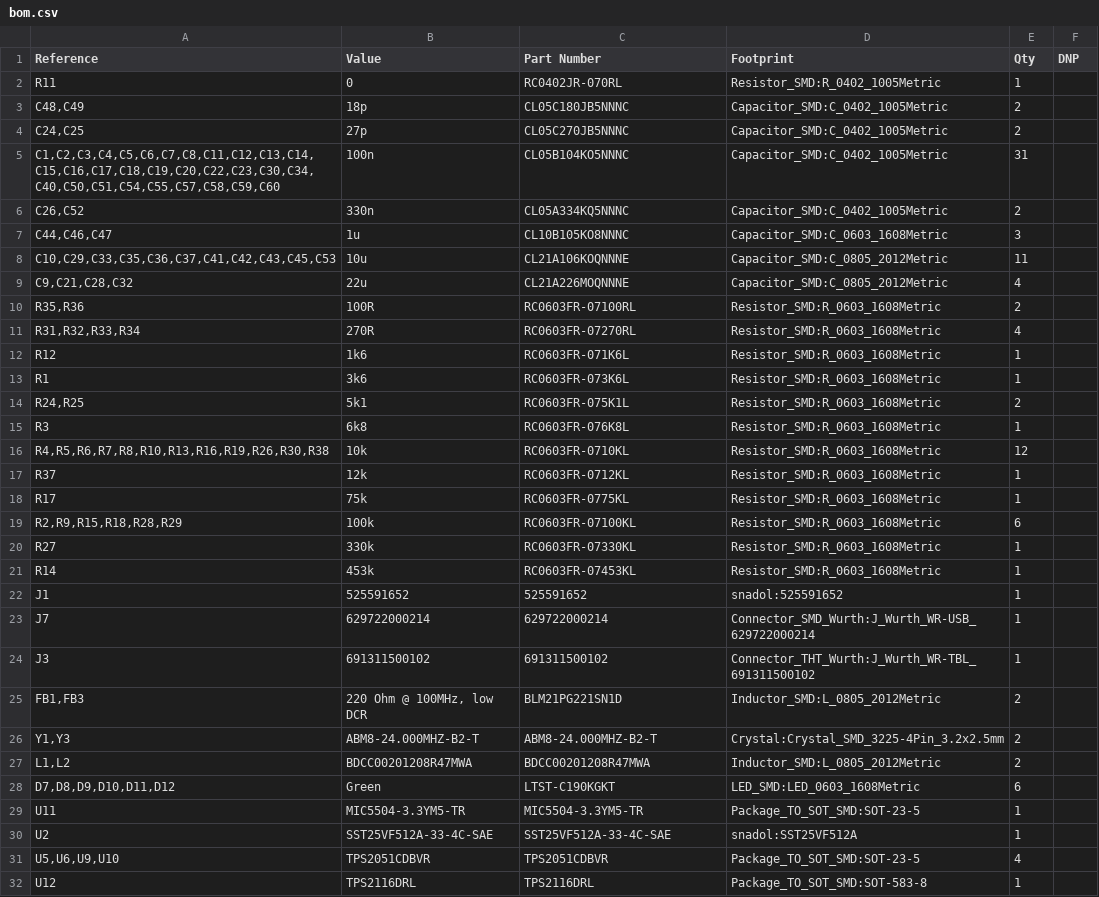
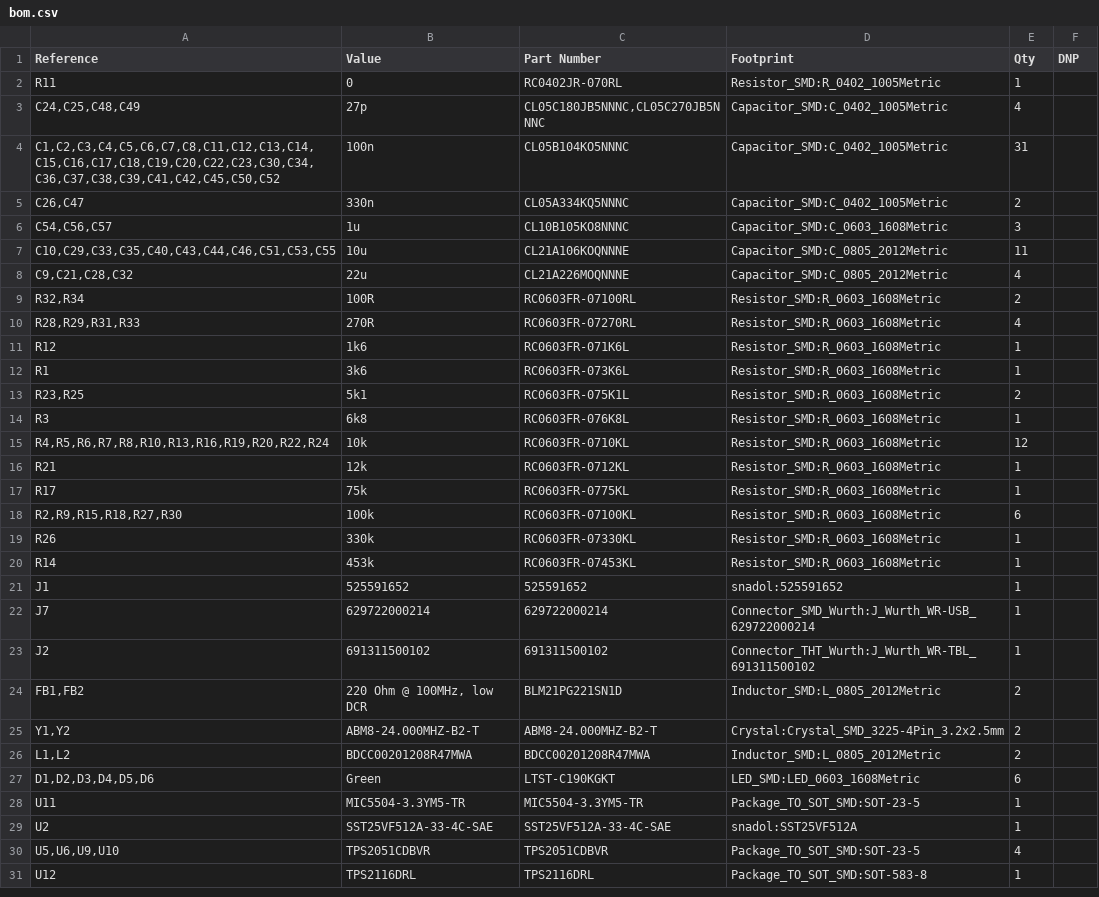
Before and after one commit to samnadol/ROV_PCIe_USB_HUB, a CSV file: ROV_PCIe_USB_HUB_USB2514/bom.csv, drawn as a sheet; only a part is shown; the diff covers the shown part only.

```diff
--- a/ROV_PCIe_USB_HUB_USB2514/bom.csv
+++ b/ROV_PCIe_USB_HUB_USB2514/bom.csv
@@ -2,20 +2,19 @@
 "R11","0","RC0402JR-070RL","Resistor_SMD:R_0402_1005Metric","1",""
-"C48,C49","18p","CL05C180JB5NNNC","Capacitor_SMD:C_0402_1005Metric","2",""
-"C24,C25","27p","CL05C270JB5NNNC","Capacitor_SMD:C_0402_1005Metric","2",""
-"C1,C2,C3,C4,C5,C6,C7,C8,C11,C12,C13,C14,C15,C16,C17,C18,C19,C20,C22,C23,C30,C34,C40,C50,C51,C54,C55,C57,C58,C59,C60","100n","CL05B104KO5NNNC","Capacitor_SMD:C_0402_1005Metric","31",""
-"C26,C52","330n","CL05A334KQ5NNNC","Capacitor_SMD:C_0402_1005Metric","2",""
-"C44,C46,C47","1u","CL10B105KO8NNNC","Capacitor_SMD:C_0603_1608Metric","3",""
-"C10,C29,C33,C35,C36,C37,C41,C42,C43,C45,C53","10u","CL21A106KOQNNNE ","Capacitor_SMD:C_0805_2012Metric","11",""
+"C24,C25,C48,C49","27p","CL05C180JB5NNNC,CL05C270JB5NNNC","Capacitor_SMD:C_0402_1005Metric","4",""
+"C1,C2,C3,C4,C5,C6,C7,C8,C11,C12,C13,C14,C15,C16,C17,C18,C19,C20,C22,C23,C30,C34,C36,C37,C38,C39,C41,C42,C45,C50,C52","100n","CL05B104KO5NNNC","Capacitor_SMD:C_0402_1005Metric","31",""
+"C26,C47","330n","CL05A334KQ5NNNC","Capacitor_SMD:C_0402_1005Metric","2",""
+"C54,C56,C57","1u","CL10B105KO8NNNC","Capacitor_SMD:C_0603_1608Metric","3",""
+"C10,C29,C33,C35,C40,C43,C44,C46,C51,C53,C55","10u","CL21A106KOQNNNE ","Capacitor_SMD:C_0805_2012Metric","11",""
 "C9,C21,C28,C32","22u","CL21A226MOQNNNE","Capacitor_SMD:C_0805_2012Metric","4",""
-"R35,R36","100R","RC0603FR-07100RL","Resistor_SMD:R_0603_1608Metric","2",""
-"R31,R32,R33,R34","270R","RC0603FR-07270RL","Resistor_SMD:R_0603_1608Metric","4",""
+"R32,R34","100R","RC0603FR-07100RL","Resistor_SMD:R_0603_1608Metric","2",""
+"R28,R29,R31,R33","270R","RC0603FR-07270RL","Resistor_SMD:R_0603_1608Metric","4",""
 "R12","1k6","RC0603FR-071K6L","Resistor_SMD:R_0603_1608Metric","1",""
 "R1","3k6","RC0603FR-073K6L","Resistor_SMD:R_0603_1608Metric","1",""
-"R24,R25","5k1","RC0603FR-075K1L","Resistor_SMD:R_0603_1608Metric","2",""
+"R23,R25","5k1","RC0603FR-075K1L","Resistor_SMD:R_0603_1608Metric","2",""
 "R3","6k8","RC0603FR-076K8L","Resistor_SMD:R_0603_1608Metric","1",""
-"R4,R5,R6,R7,R8,R10,R13,R16,R19,R26,R30,R38","10k","RC0603FR-0710KL","Resistor_SMD:R_0603_1608Metric","12",""
-"R37","12k","RC0603FR-0712KL","Resistor_SMD:R_0603_1608Metric","1",""
+"R4,R5,R6,R7,R8,R10,R13,R16,R19,R20,R22,R24","10k","RC0603FR-0710KL","Resistor_SMD:R_0603_1608Metric","12",""
+"R21","12k","RC0603FR-0712KL","Resistor_SMD:R_0603_1608Metric","1",""
 "R17","75k","RC0603FR-0775KL","Resistor_SMD:R_0603_1608Metric","1",""
-"R2,R9,R15,R18,R28,R29","100k","RC0603FR-07100KL","Resistor_SMD:R_0603_1608Metric","6",""
-"R27","330k","RC0603FR-07330KL","Resistor_SMD:R_0603_1608Metric","1",""
+"R2,R9,R15,R18,R27,R30","100k","RC0603FR-07100KL","Resistor_SMD:R_0603_1608Metric","6",""
+"R26","330k","RC0603FR-07330KL","Resistor_SMD:R_0603_1608Metric","1",""
 "R14","453k","RC0603FR-07453KL","Resistor_SMD:R_0603_1608Metric","1",""
@@ -23,7 +22,7 @@
 "J7","629722000214","629722000214","Connector_SMD_Wurth:J_Wurth_WR-USB_629722000214","1",""
-"J3","691311500102","691311500102","Connector_THT_Wurth:J_Wurth_WR-TBL_691311500102","1",""
-"FB1,FB3","220 Ohm @ 100MHz, low DCR","BLM21PG221SN1D","Inductor_SMD:L_0805_2012Metric","2",""
-"Y1,Y3","ABM8-24.000MHZ-B2-T","ABM8-24.000MHZ-B2-T","Crystal:Crystal_SMD_3225-4Pin_3.2x2.5mm","2",""
+"J2","691311500102","691311500102","Connector_THT_Wurth:J_Wurth_WR-TBL_691311500102","1",""
+"FB1,FB2","220 Ohm @ 100MHz, low DCR","BLM21PG221SN1D","Inductor_SMD:L_0805_2012Metric","2",""
+"Y1,Y2","ABM8-24.000MHZ-B2-T","ABM8-24.000MHZ-B2-T","Crystal:Crystal_SMD_3225-4Pin_3.2x2.5mm","2",""
 "L1,L2","BDCC00201208R47MWA","BDCC00201208R47MWA","Inductor_SMD:L_0805_2012Metric","2",""
-"D7,D8,D9,D10,D11,D12","Green","LTST-C190KGKT","LED_SMD:LED_0603_1608Metric","6",""
+"D1,D2,D3,D4,D5,D6","Green","LTST-C190KGKT","LED_SMD:LED_0603_1608Metric","6",""
 "U11","MIC5504-3.3YM5-TR","MIC5504-3.3YM5-TR","Package_TO_SOT_SMD:SOT-23-5","1",""
```
Also changed, not shown: 1 added row, 1 removed row and 2 edited cells elsewhere in this file, ROV_PCIe_USB_HUB_FE1.1S/bom.csv, 10 other files.
